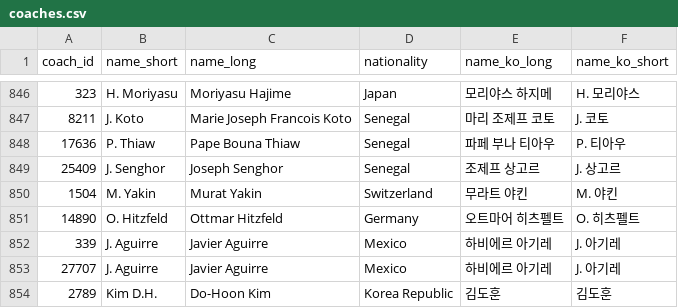
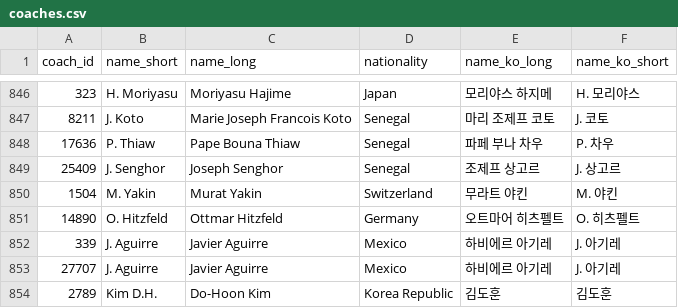
Before and after one commit to bgh1234554/football-obs-backend, a CSV file: src/main/resources/data/coaches.csv, drawn as a sheet; only a part is shown, gaps mark what is left out.

```diff
--- a/src/main/resources/data/coaches.csv
+++ b/src/main/resources/data/coaches.csv
@@ -847,3 +847,3 @@
 8211,J. Koto,Marie Joseph Francois Koto,Senegal,마리 조제프 코토,J. 코토
-17636,P. Thiaw,Pape Bouna Thiaw,Senegal,파페 부나 티아우,P. 티아우
+17636,P. Thiaw,Pape Bouna Thiaw,Senegal,파페 부나 차우,P. 차우
 25409,J. Senghor,Joseph Senghor,Senegal,조제프 상고르,J. 상고르
```
Also changed, not shown: src/main/resources/data/players.csv.
